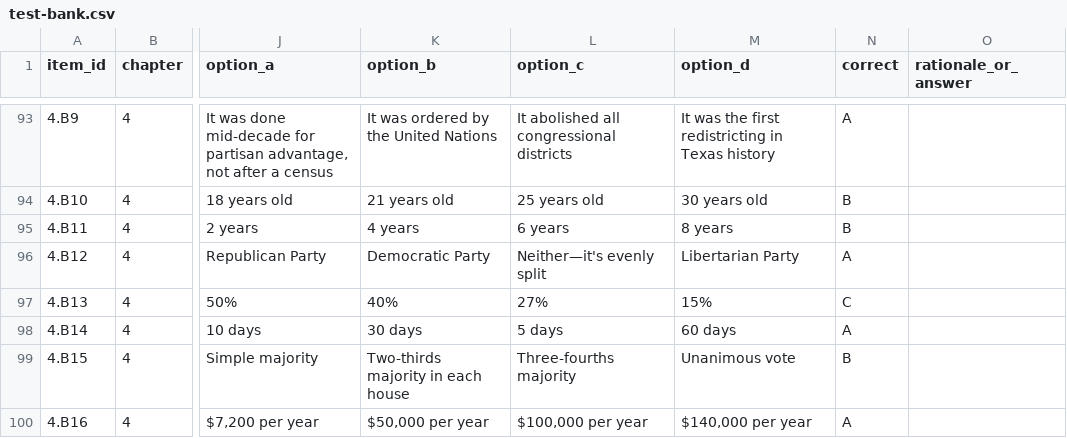
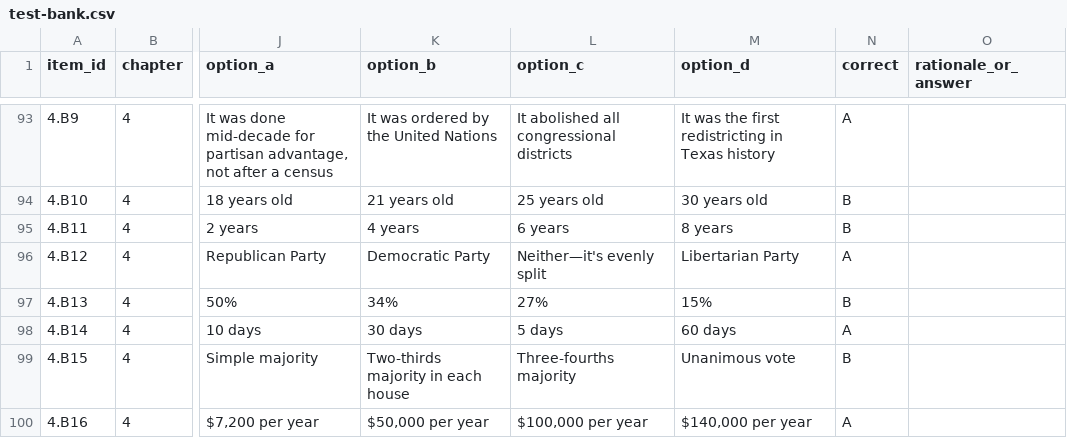
Before and after one commit to ProfessorJaredAlanStewart/texas-govt-modules, a CSV file: test-bank.csv, drawn as a sheet; only a part is shown, gaps mark what is left out; the diff names each change by its address in the sheet, - before the commit and + after, or states it on an @@ line.

```diff
--- a/test-bank.csv
+++ b/test-bank.csv
-K97 (option_b): 40%
+K97 (option_b): 34%
-N97 (correct): C
+N97 (correct): B
```
Also changed, not shown: 3 other files.
